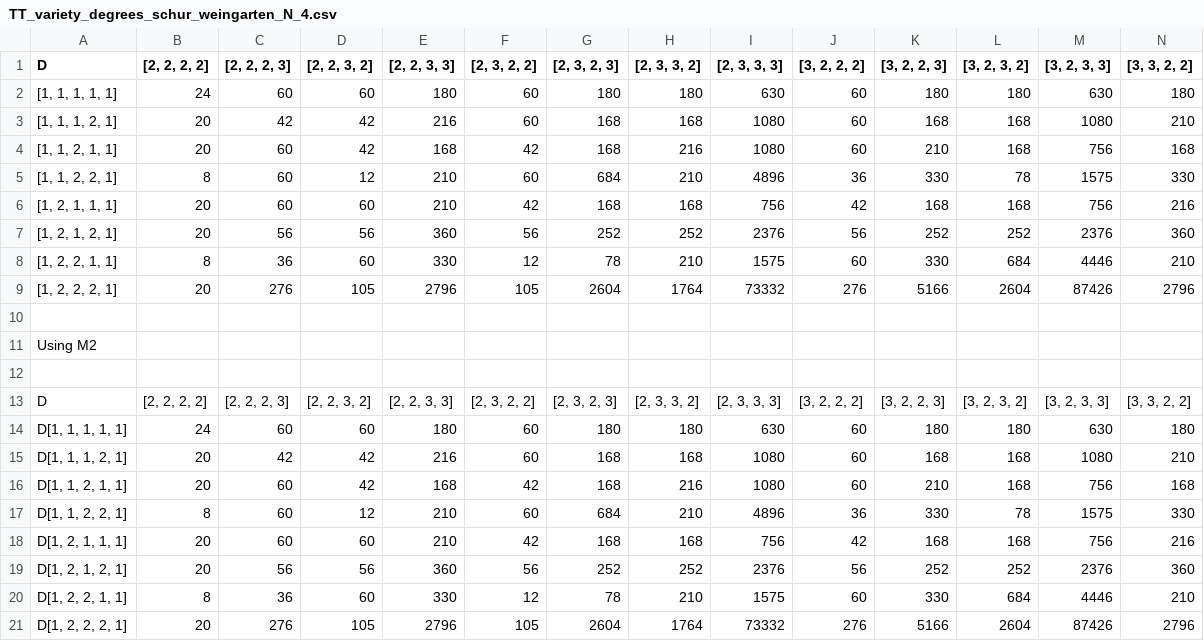
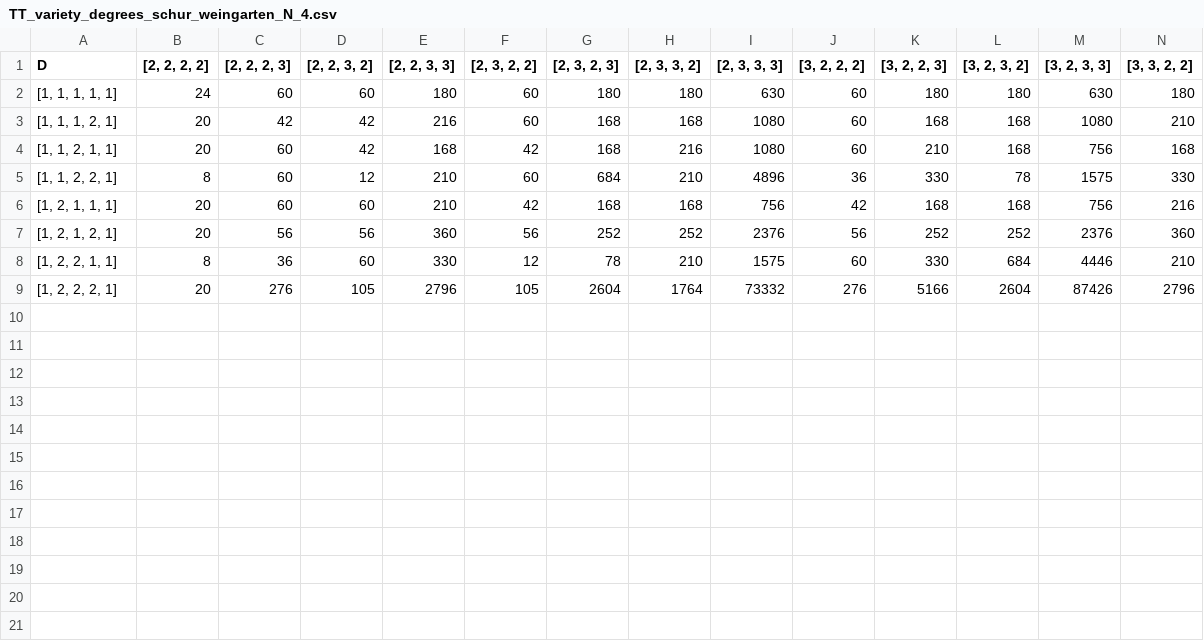
Before and after one commit to OTPS3141/TTVarietyDegree.jl, a CSV file: computed_tables/TT_variety_degrees_schur_weingarten_N_4.csv, drawn as a sheet; only a part is shown; rows hold the shown columns only; the diff names each change by its address in the sheet, - before the commit and + after, or states it on an @@ line.

Commit message:
Remove redundant rows and clean up formatting in TT_variety_degrees_schur_weingarten_N_4.csv

```diff
--- a/computed_tables/TT_variety_degrees_schur_weingarten_N_4.csv
+++ b/computed_tables/TT_variety_degrees_schur_weingarten_N_4.csv
-row 10: (empty)
-row 11: Using M2
-row 12: (empty)
-row 13: D | [2, 2, 2, 2] | [2, 2, 2, 3] | [2, 2, 3, 2] | [2, 2, 3, 3] | [2, 3, 2, 2] | [2, 3, 2, 3] | [2, 3, 3, 2] | [2, 3, 3, 3] | [3, 2, 2, 2] | [3, 2, 2, 3] | [3, 2, 3, 2] | [3, 2, 3, 3] | [3, 3, 2, 2]
-row 14: D[1, 1, 1, 1, 1] | 24 | 60 | 60 | 180 | 60 | 180 | 180 | 630 | 60 | 180 | 180 | 630 | 180
-row 15: D[1, 1, 1, 2, 1] | 20 | 42 | 42 | 216 | 60 | 168 | 168 | 1080 | 60 | 168 | 168 | 1080 | 210
-row 16: D[1, 1, 2, 1, 1] | 20 | 60 | 42 | 168 | 42 | 168 | 216 | 1080 | 60 | 210 | 168 | 756 | 168
-row 17: D[1, 1, 2, 2, 1] | 8 | 60 | 12 | 210 | 60 | 684 | 210 | 4896 | 36 | 330 | 78 | 1575 | 330
-row 18: D[1, 2, 1, 1, 1] | 20 | 60 | 60 | 210 | 42 | 168 | 168 | 756 | 42 | 168 | 168 | 756 | 216
-row 19: D[1, 2, 1, 2, 1] | 20 | 56 | 56 | 360 | 56 | 252 | 252 | 2376 | 56 | 252 | 252 | 2376 | 360
-row 20: D[1, 2, 2, 1, 1] | 8 | 36 | 60 | 330 | 12 | 78 | 210 | 1575 | 60 | 330 | 684 | 4446 | 210
-row 21: D[1, 2, 2, 2, 1] | 20 | 276 | 105 | 2796 | 105 | 2604 | 1764 | 73332 | 276 | 5166 | 2604 | 87426 | 2796
```
